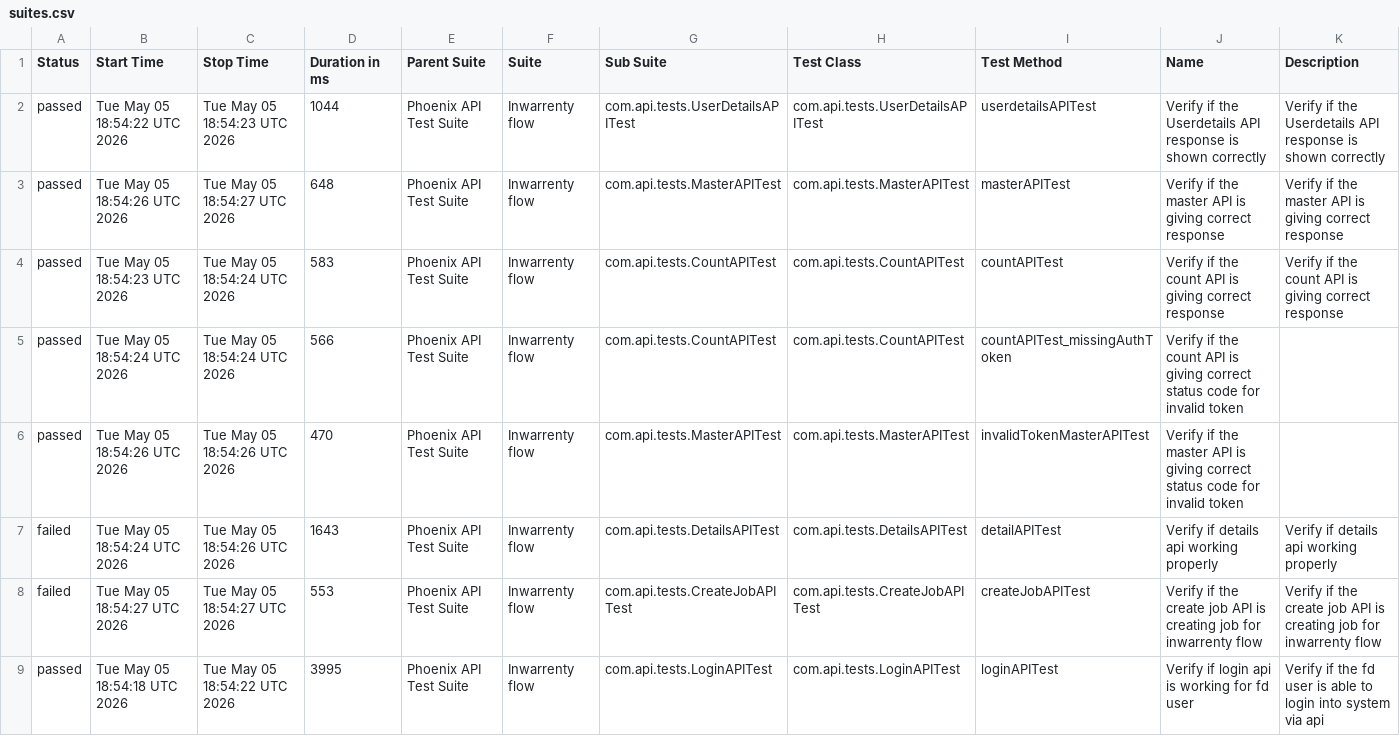
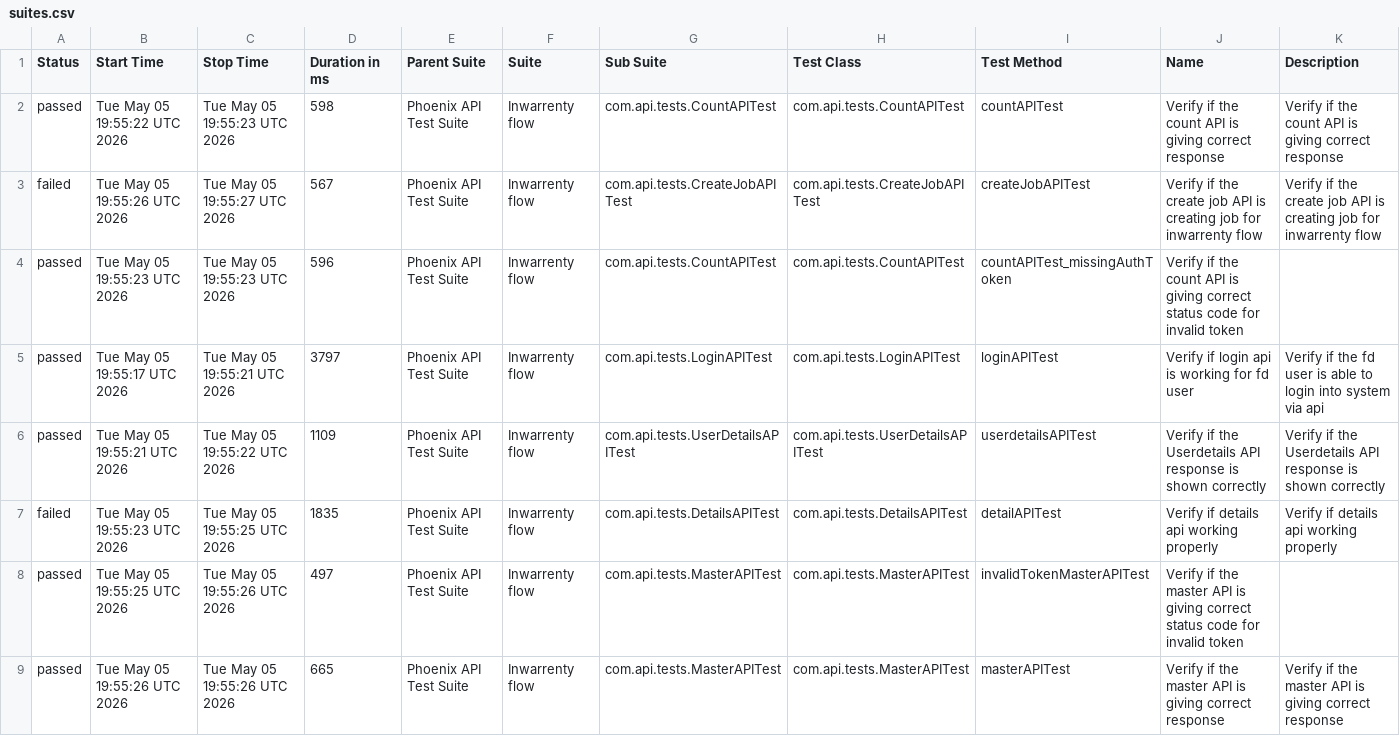
Before and after one commit to AbhijitNaik05/PhoenixTestAutomationFramework, a CSV file: data/suites.csv, drawn as a sheet.

```diff
--- a/data/suites.csv
+++ b/data/suites.csv
@@ -1,9 +1,9 @@
 "Status","Start Time","Stop Time","Duration in ms","Parent Suite","Suite","Sub Suite","Test Class","Test Method","Name","Description"
-"passed","Tue May 05 18:54:22 UTC 2026","Tue May 05 18:54:23 UTC 2026","1044","Phoenix API Test Suite","Inwarrenty flow","com.api.tests.UserDetailsAPITest","com.api.tests.UserDetailsAPITest","userdetailsAPITest","Verify if the Userdetails API response is shown correctly","Verify if the Userdetails API response is shown correctly"
-"passed","Tue May 05 18:54:26 UTC 2026","Tue May 05 18:54:27 UTC 2026","648","Phoenix API Test Suite","Inwarrenty flow","com.api.tests.MasterAPITest","com.api.tests.MasterAPITest","masterAPITest","Verify if the master API is giving correct response","Verify if the master API is giving correct response"
-"passed","Tue May 05 18:54:23 UTC 2026","Tue May 05 18:54:24 UTC 2026","583","Phoenix API Test Suite","Inwarrenty flow","com.api.tests.CountAPITest","com.api.tests.CountAPITest","countAPITest","Verify if the count API is giving correct response","Verify if the count API is giving correct response"
-"passed","Tue May 05 18:54:24 UTC 2026","Tue May 05 18:54:24 UTC 2026","566","Phoenix API Test Suite","Inwarrenty flow","com.api.tests.CountAPITest","com.api.tests.CountAPITest","countAPITest_missingAuthToken","Verify if the count API is giving correct status code for invalid token",""
-"passed","Tue May 05 18:54:26 UTC 2026","Tue May 05 18:54:26 UTC 2026","470","Phoenix API Test Suite","Inwarrenty flow","com.api.tests.MasterAPITest","com.api.tests.MasterAPITest","invalidTokenMasterAPITest","Verify if the master API is giving correct status code for invalid token",""
-"failed","Tue May 05 18:54:24 UTC 2026","Tue May 05 18:54:26 UTC 2026","1643","Phoenix API Test Suite","Inwarrenty flow","com.api.tests.DetailsAPITest","com.api.tests.DetailsAPITest","detailAPITest","Verify if details api working properly","Verify if details api working properly"
-"failed","Tue May 05 18:54:27 UTC 2026","Tue May 05 18:54:27 UTC 2026","553","Phoenix API Test Suite","Inwarrenty flow","com.api.tests.CreateJobAPITest","com.api.tests.CreateJobAPITest","createJobAPITest","Verify if the create job API is creating job for inwarrenty flow","Verify if the create job API is creating job for inwarrenty flow"
-"passed","Tue May 05 18:54:18 UTC 2026","Tue May 05 18:54:22 UTC 2026","3995","Phoenix API Test Suite","Inwarrenty flow","com.api.tests.LoginAPITest","com.api.tests.LoginAPITest","loginAPITest","Verify if login api is working for fd user","Verify if the fd user is able to login into system via api"
+"passed","Tue May 05 19:55:22 UTC 2026","Tue May 05 19:55:23 UTC 2026","598","Phoenix API Test Suite","Inwarrenty flow","com.api.tests.CountAPITest","com.api.tests.CountAPITest","countAPITest","Verify if the count API is giving correct response","Verify if the count API is giving correct response"
+"failed","Tue May 05 19:55:26 UTC 2026","Tue May 05 19:55:27 UTC 2026","567","Phoenix API Test Suite","Inwarrenty flow","com.api.tests.CreateJobAPITest","com.api.tests.CreateJobAPITest","createJobAPITest","Verify if the create job API is creating job for inwarrenty flow","Verify if the create job API is creating job for inwarrenty flow"
+"passed","Tue May 05 19:55:23 UTC 2026","Tue May 05 19:55:23 UTC 2026","596","Phoenix API Test Suite","Inwarrenty flow","com.api.tests.CountAPITest","com.api.tests.CountAPITest","countAPITest_missingAuthToken","Verify if the count API is giving correct status code for invalid token",""
+"passed","Tue May 05 19:55:17 UTC 2026","Tue May 05 19:55:21 UTC 2026","3797","Phoenix API Test Suite","Inwarrenty flow","com.api.tests.LoginAPITest","com.api.tests.LoginAPITest","loginAPITest","Verify if login api is working for fd user","Verify if the fd user is able to login into system via api"
+"passed","Tue May 05 19:55:21 UTC 2026","Tue May 05 19:55:22 UTC 2026","1109","Phoenix API Test Suite","Inwarrenty flow","com.api.tests.UserDetailsAPITest","com.api.tests.UserDetailsAPITest","userdetailsAPITest","Verify if the Userdetails API response is shown correctly","Verify if the Userdetails API response is shown correctly"
+"failed","Tue May 05 19:55:23 UTC 2026","Tue May 05 19:55:25 UTC 2026","1835","Phoenix API Test Suite","Inwarrenty flow","com.api.tests.DetailsAPITest","com.api.tests.DetailsAPITest","detailAPITest","Verify if details api working properly","Verify if details api working properly"
+"passed","Tue May 05 19:55:25 UTC 2026","Tue May 05 19:55:26 UTC 2026","497","Phoenix API Test Suite","Inwarrenty flow","com.api.tests.MasterAPITest","com.api.tests.MasterAPITest","invalidTokenMasterAPITest","Verify if the master API is giving correct status code for invalid token",""
+"passed","Tue May 05 19:55:26 UTC 2026","Tue May 05 19:55:26 UTC 2026","665","Phoenix API Test Suite","Inwarrenty flow","com.api.tests.MasterAPITest","com.api.tests.MasterAPITest","masterAPITest","Verify if the master API is giving correct response","Verify if the master API is giving correct response"
```
Also changed, not shown: data/behaviors.csv, 50 other files.
